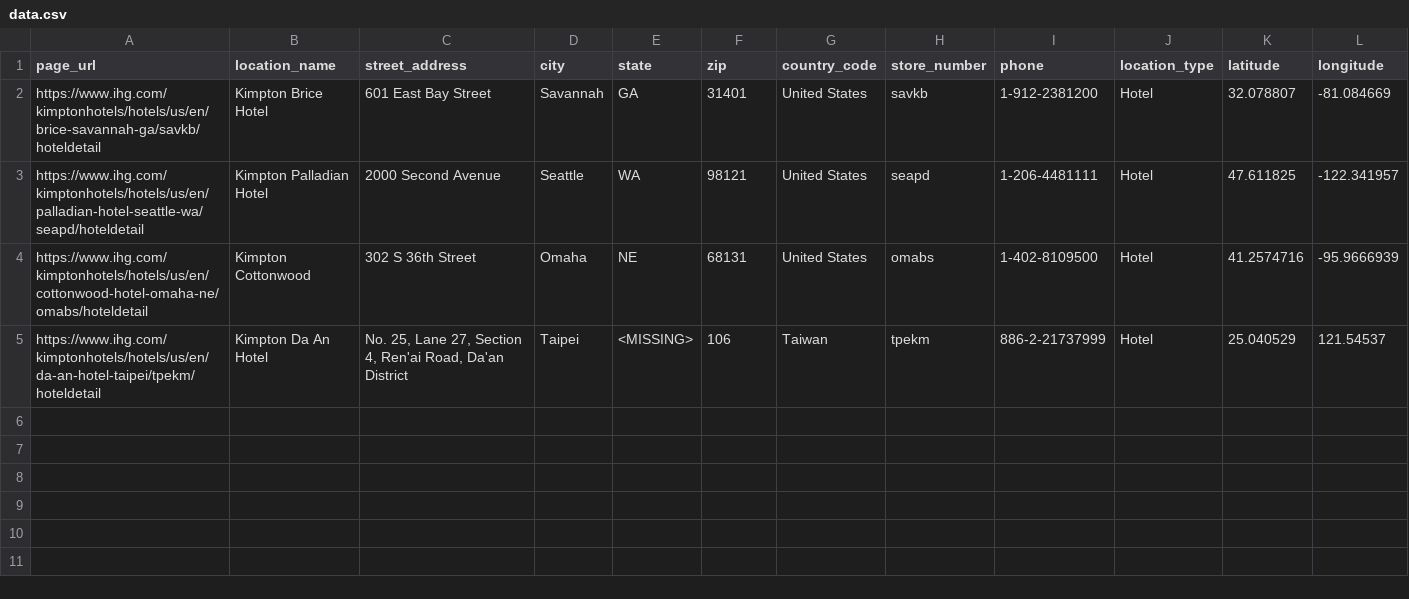
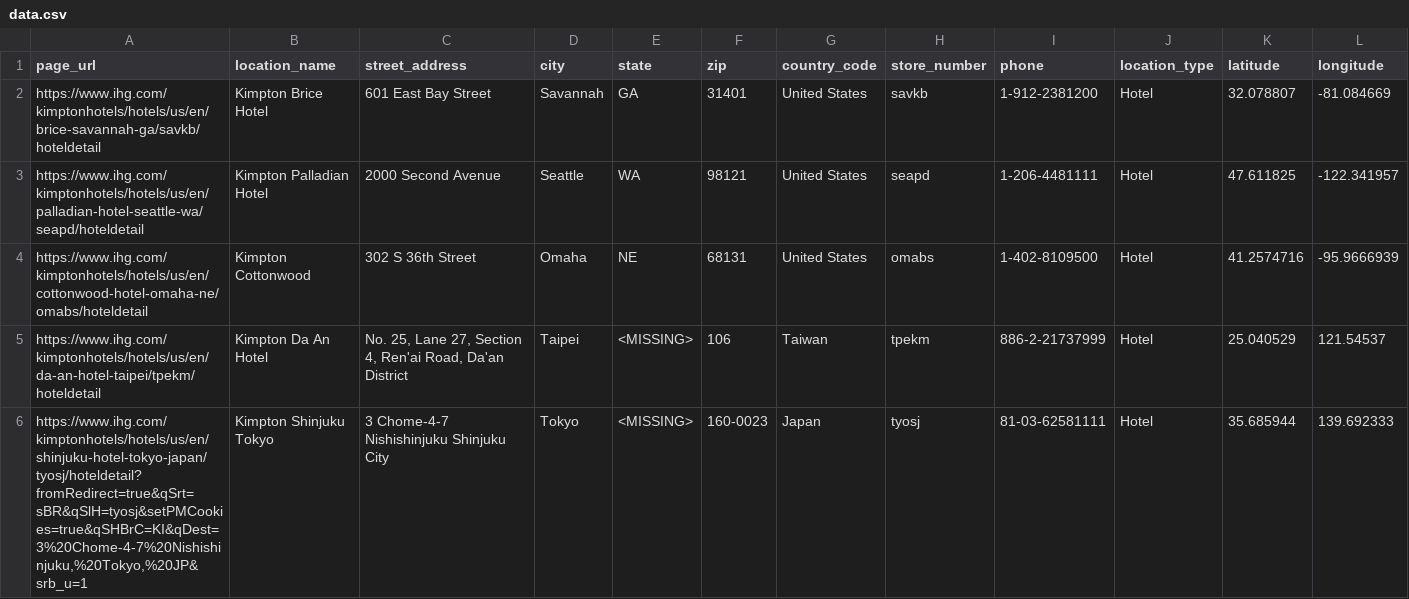
Before and after one commit to extrasauceontop/fams, a CSV file: data.csv, drawn as a sheet; only a part is shown; rows hold the shown columns only; the diff names each change by its address in the sheet, - before the commit and + after, or states it on an @@ line.

```diff
--- a/data.csv
+++ b/data.csv
+row 6: https://www.ihg.com/kimptonhotels/hotels/us/en/shinjuku-hotel-tokyo-japan/tyosj/hoteldetail?fromRedirect=true&qSrt=sBR&qSlH=tyosj&setPMCookies=true&qSHBrC=KI&qDest=3%20Chome-4-7%20Nishishinjuku,%20Tokyo,%20JP&srb_u=1 | Kimpton Shinjuku Tokyo | 3 Chome-4-7 Nishishinjuku Shinjuku City | Tokyo | <MISSING> | 160-0023 | Japan | tyosj | 81-03-62581111 | Hotel | 35.685944 | 139.692333
```
Also changed, not shown: 1 other file.
